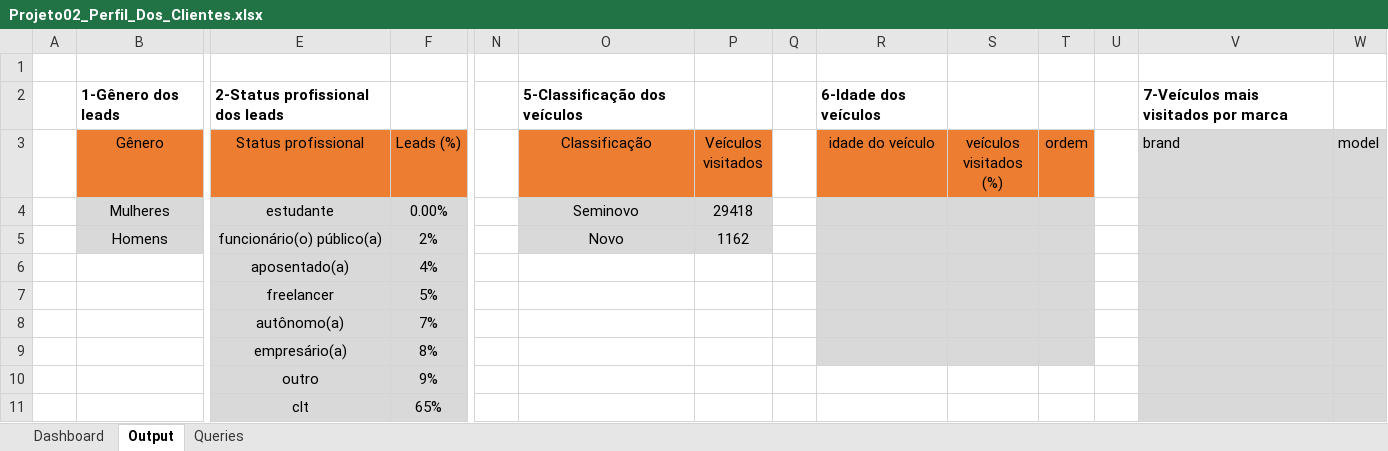
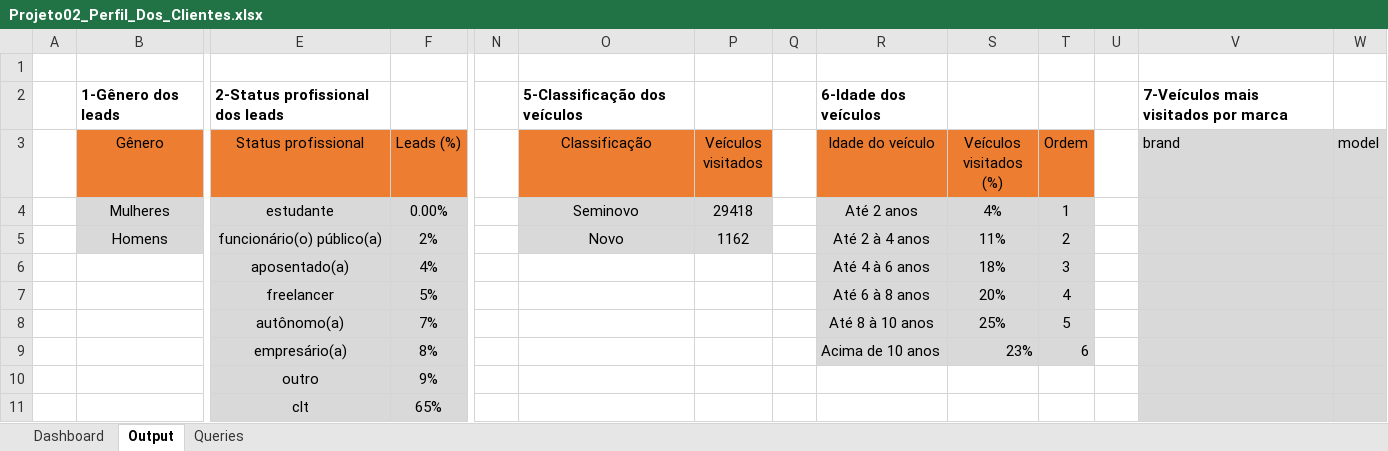
Before and after one commit to GuilhermeFogolin/Estudos-SQL, an Excel workbook: Exercicios/Projeto02_Perfil_Dos_Clientes.xlsx, sheet Output, drawn as a sheet; only a part is shown, gaps mark what is left out; values as stored, in another font and other column widths than the file's, no borders; removed rows and columns are numbered as before the commit, all else as after; rows hold the shown columns only; the diff names each change by its address in the sheet, - before the commit and + after, or states it on an @@ line.

Commit message:
Consultando idade dos veículos

```diff
--- a/Exercicios/Projeto02_Perfil_Dos_Clientes.xlsx (sheet Output)
+++ b/Exercicios/Projeto02_Perfil_Dos_Clientes.xlsx (sheet Output)
-R3: idade do veículo
+R3: Idade do veículo
-S3: veículos visitados (%)
+S3: Veículos visitados (%)
-T3: ordem
+T3: Ordem
-R4 (Idade do veículo): (empty)
+R4 (Idade do veículo): Até 2 anos
-S4 (Veículos visitados (%)): (empty)
+S4 (Veículos visitados (%)): 4%
-T4 (Ordem): (empty)
+T4 (Ordem): 1
-R5 (Idade do veículo): (empty)
+R5 (Idade do veículo): Até 2 à 4 anos
-S5 (Veículos visitados (%)): (empty)
+S5 (Veículos visitados (%)): 11%
-T5 (Ordem): (empty)
+T5 (Ordem): 2
-R6 (Idade do veículo): (empty)
+R6 (Idade do veículo): Até 4 à 6 anos
-S6 (Veículos visitados (%)): (empty)
+S6 (Veículos visitados (%)): 18%
-T6 (Ordem): (empty)
+T6 (Ordem): 3
-R7 (Idade do veículo): (empty)
+R7 (Idade do veículo): Até 6 à 8 anos
-S7 (Veículos visitados (%)): (empty)
+S7 (Veículos visitados (%)): 20%
-T7 (Ordem): (empty)
+T7 (Ordem): 4
-R8 (Idade do veículo): (empty)
+R8 (Idade do veículo): Até 8 à 10 anos
-S8 (Veículos visitados (%)): (empty)
+S8 (Veículos visitados (%)): 25%
-T8 (Ordem): (empty)
+T8 (Ordem): 5
-row 9:  |  | empresário(a) | 8%
+row 9:  |  | empresário(a) | 8% |  |  |  |  | Acima de 10 anos | 23% | 6
```
Also changed, not shown: charts or pictures, 1 other file.
